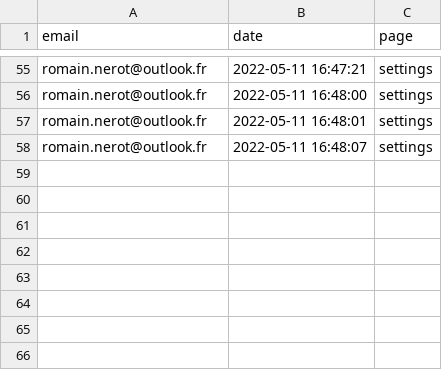
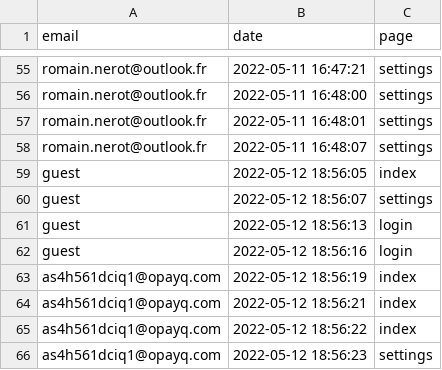
Before and after one commit to opixelum/KeyRace, a CSV file: logs/page_visits.csv, drawn as a sheet; only a part is shown, gaps mark what is left out; the diff names each change by its address in the sheet, - before the commit and + after, or states it on an @@ line.

```diff
--- a/logs/page_visits.csv
+++ b/logs/page_visits.csv
+row 59: guest | 2022-05-12 18:56:05 | index
+row 60: guest | 2022-05-12 18:56:07 | settings
+row 61: guest | 2022-05-12 18:56:13 | login
+row 62: guest | 2022-05-12 18:56:16 | login
+row 63: as4h561dciq1@opayq.com | 2022-05-12 18:56:19 | index
+row 64: as4h561dciq1@opayq.com | 2022-05-12 18:56:21 | index
+row 65: as4h561dciq1@opayq.com | 2022-05-12 18:56:22 | index
+row 66: as4h561dciq1@opayq.com | 2022-05-12 18:56:23 | settings
```
Also changed, not shown: 2 other files.
